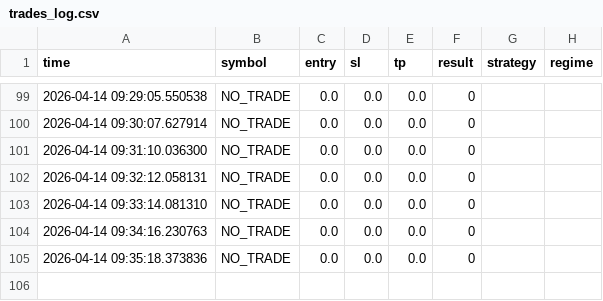
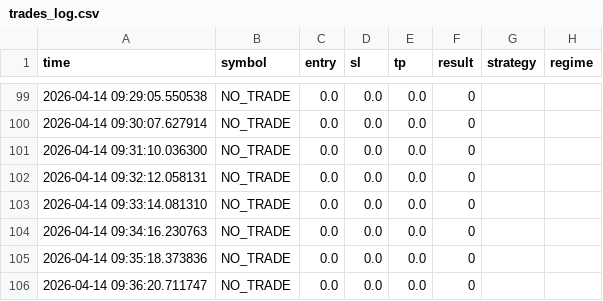
Before and after one commit to anhvucrypto-oss/stock-scanner, a CSV file: trades_log.csv, drawn as a sheet; only a part is shown, gaps mark what is left out.

Commit message:
update

```diff
--- a/trades_log.csv
+++ b/trades_log.csv
@@ -105 +105,2 @@ time,symbol,entry,sl,tp,result,strategy,regime
 2026-04-14 09:35:18.373836,NO_TRADE,0.0,0.0,0.0,0,,
+2026-04-14 09:36:20.711747,NO_TRADE,0.0,0.0,0.0,0,,
```
